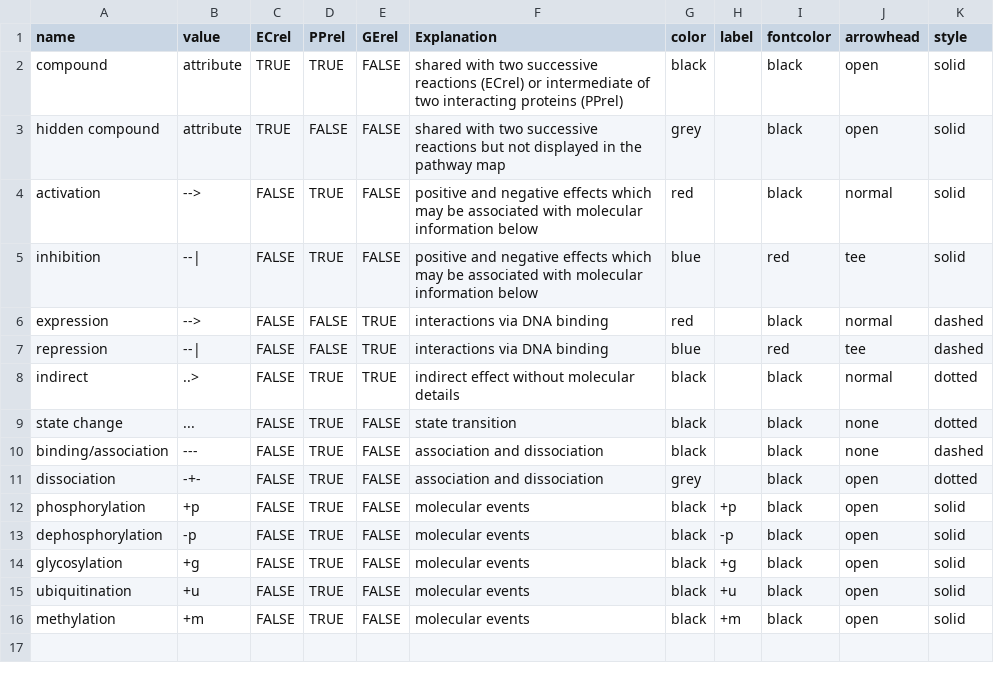
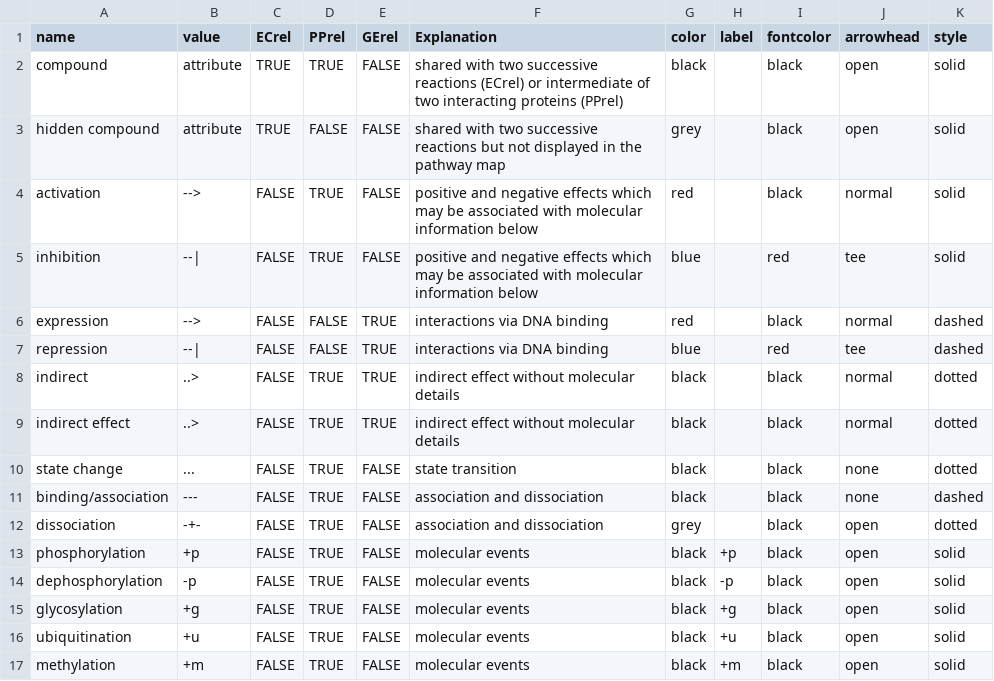
Before and after one commit to Accio/KEGGgraph, a CSV file: data/KEGGEdgeSubtype.csv, drawn as a sheet.

Commit message:
'indirect' subtype has been renamed into 'indirect effect', KEGGEdgeSubtype.csv file makes modifications. Thanks Siyuan Zhang for reporting the bug.
git-svn-id: file:///home/git/hedgehog.fhcrc.org/bioconductor/trunk/madman/Rpacks/KEGGgraph@43566 bc3139a8-67e5-0310-9ffc-ced21a209358

```diff
--- a/data/KEGGEdgeSubtype.csv
+++ b/data/KEGGEdgeSubtype.csv
@@ -8,2 +8,3 @@
 "indirect";"..>";FALSE;TRUE;TRUE;"indirect effect without molecular details";"black";;"black";"normal";"dotted"
+"indirect effect";"..>";FALSE;TRUE;TRUE;"indirect effect without molecular details";"black";;"black";"normal";"dotted"
 "state change";"...";FALSE;TRUE;FALSE;"state transition";"black";;"black";"none";"dotted"
```
Also changed, not shown: 2 other files.
